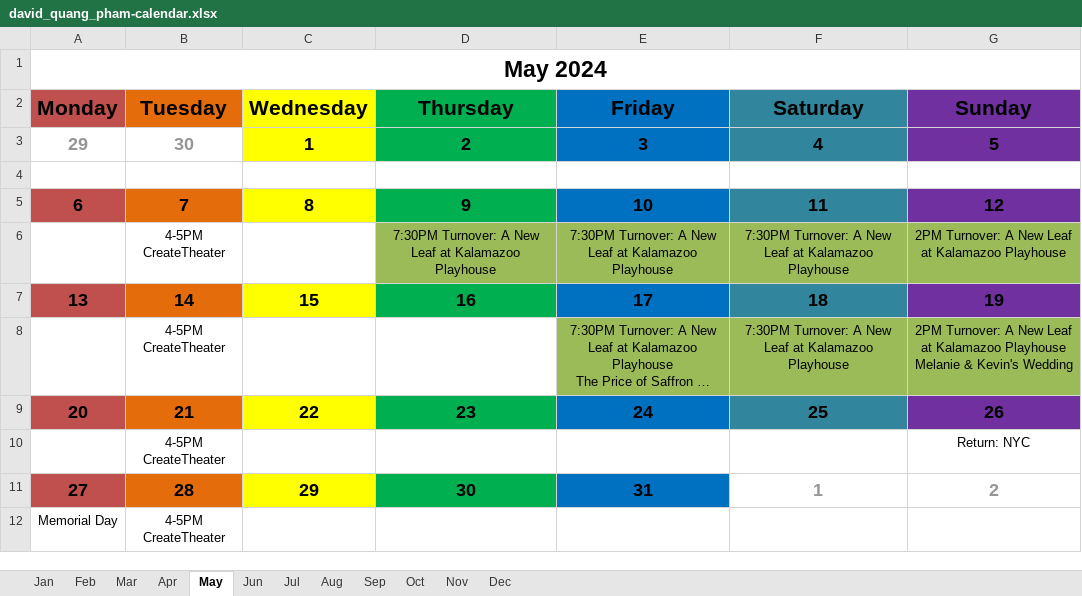
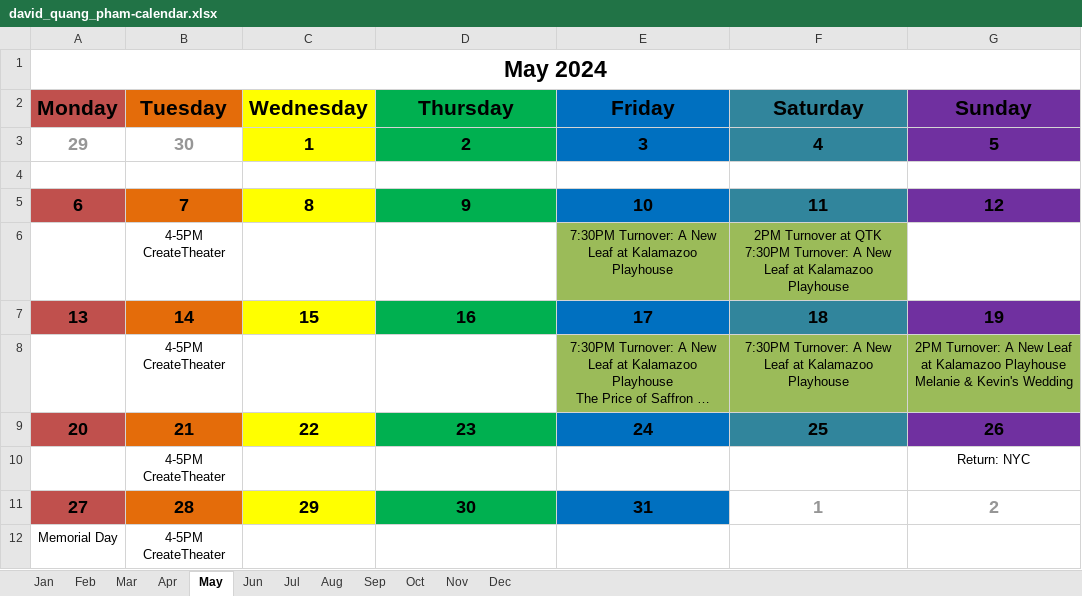
Before and after one commit to badastro/davidquang.github.io, an Excel workbook: about/david_quang_pham-calendar.xlsx, sheet May, drawn as a sheet; long unchanged cells end in …; values as stored, in another font and other column widths than the file's, no borders; removed rows and columns are numbered as before the commit, all else as after; ↵ is a line break in a cell; the diff names each change by its address in the sheet, - before the commit and + after, or states it on an @@ line.

```diff
--- a/about/david_quang_pham-calendar.xlsx (sheet May)
+++ b/about/david_quang_pham-calendar.xlsx (sheet May)
-row 6:  | 4-5PM CreateTheater |  | 7:30PM Turnover: A New Leaf at Kalamazoo Playhouse | 7:30PM Turnover: A New Leaf at Kalamazoo Playhouse | 7:30PM Turnover: A New Leaf at Kalamazoo Playhouse | 2PM Turnover: A New Leaf at Kalamazoo Playhouse
+row 6:  | 4-5PM CreateTheater |  |  | 7:30PM Turnover: A New Leaf at Kalamazoo Playhouse | 2PM Turnover at QTK ↵ 7:30PM Turnover: A New Leaf at Kalamazoo Playhouse
```
Also changed, not shown: sheet Feb, sheet Mar, 17 other files.
